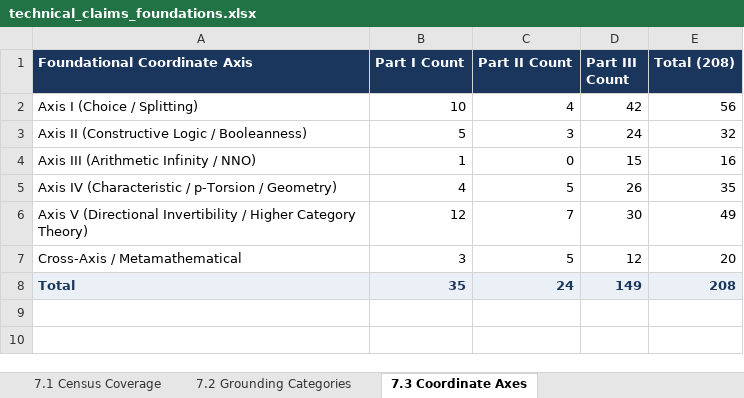
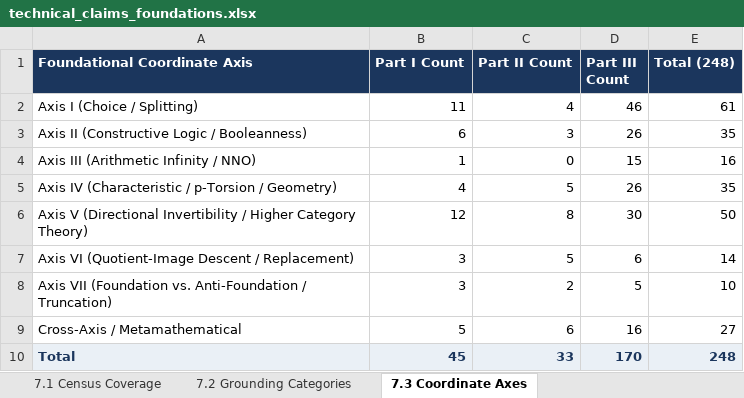
Before and after one commit to tryggth/categorical-reverse-mathematics, an Excel workbook: docs/technical_claims_foundations.xlsx, sheet 7.3 Coordinate Axes, drawn as a sheet; values as stored, in another font and other column widths than the file's, no borders; addresses are those after the commit; the diff names each change by its address in the sheet, - before the commit and + after, or states it on an @@ line.

```diff
--- a/docs/technical_claims_foundations.xlsx (sheet 7.3 Coordinate Axes)
+++ b/docs/technical_claims_foundations.xlsx (sheet 7.3 Coordinate Axes)
-E1: Total (208)
+E1: Total (248)
-B2 (Part I Count): 10
+B2 (Part I Count): 11
-D2 (Part III Count): 42
+D2 (Part III Count): 46
-E2 (Total (248)): 56
+E2 (Total (248)): 61
-B3 (Part I Count): 5
+B3 (Part I Count): 6
-D3 (Part III Count): 24
+D3 (Part III Count): 26
-E3 (Total (248)): 32
+E3 (Total (248)): 35
-C6 (Part II Count): 7
+C6 (Part II Count): 8
-E6 (Total (248)): 49
+E6 (Total (248)): 50
+row 7: Axis VI (Quotient-Image Descent / Replacement) | 3 | 5 | 6 | 14
+row 8: Axis VII (Foundation vs. Anti-Foundation / Truncation) | 3 | 2 | 5 | 10
-B9 (Part I Count): 3
+B9 (Part I Count): 5
-C9 (Part II Count): 5
+C9 (Part II Count): 6
-D9 (Part III Count): 12
+D9 (Part III Count): 16
-E9 (Total (248)): 20
+E9 (Total (248)): 27
-B10 (Part I Count): 35
+B10 (Part I Count): 45
-C10 (Part II Count): 24
+C10 (Part II Count): 33
-D10 (Part III Count): 149
+D10 (Part III Count): 170
-E10 (Total (248)): 208
+E10 (Total (248)): 248
```
Also changed, not shown: sheet Master All Claims (248), sheet Part III Inline Claims (170), sheet Part I Formal Results (45), sheet Part II Def-Rem-Prob (33), sheet Part IV 17 Tables Matrix, sheet 7.2 Grounding Categories, 1 more sheet, other sheet tabs, 18 other files.
